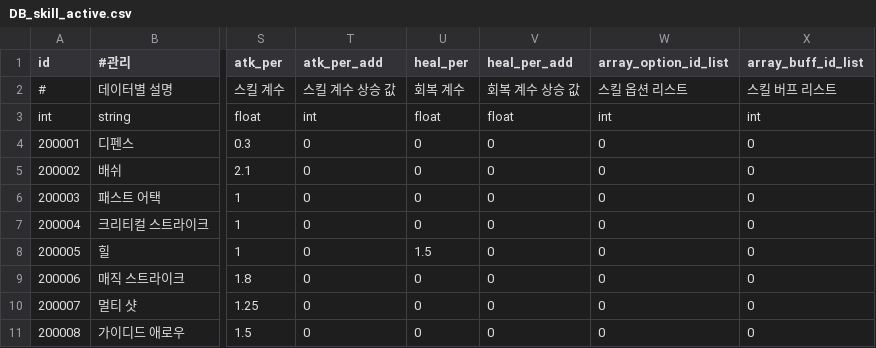
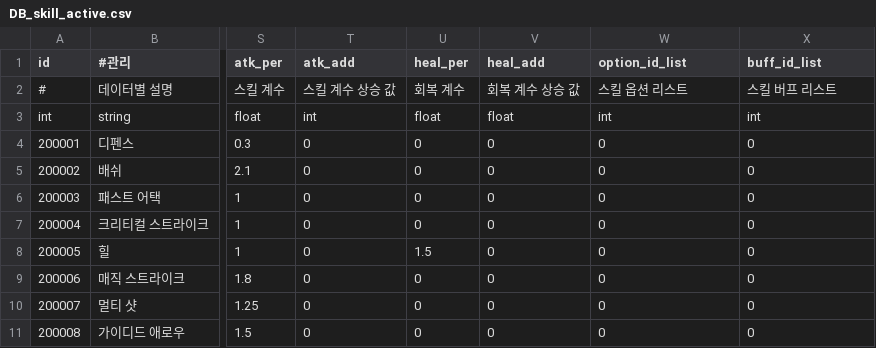
Before and after one commit to DevToothCrew/UnlimitedTower, a CSV file: UnlimitedTowerClient/TowerMain/UnlimitedTower/Assets/Resources/CSV/DB_skill_active.csv, drawn as a sheet; only a part is shown, gaps mark what is left out; the diff names each change by its address in the sheet, - before the commit and + after, or states it on an @@ line.

```diff
--- a/UnlimitedTowerClient/TowerMain/UnlimitedTower/Assets/Resources/CSV/DB_skill_active.csv
+++ b/UnlimitedTowerClient/TowerMain/UnlimitedTower/Assets/Resources/CSV/DB_skill_active.csv
-T1: atk_per_add
+T1: atk_add
-V1: heal_per_add
+V1: heal_add
-W1: array_option_id_list
+W1: option_id_list
-X1: array_buff_id_list
+X1: buff_id_list
```
Also changed, not shown: UnlimitedTowerClient/TowerMain/UnlimitedTower/Assets/Resources/CSV/DB_equipment.csv, UnlimitedTowerClient/TowerMain/UnlimitedTower/Assets/Resources/CSV/DB_skill_passive.csv, 7 other files.
